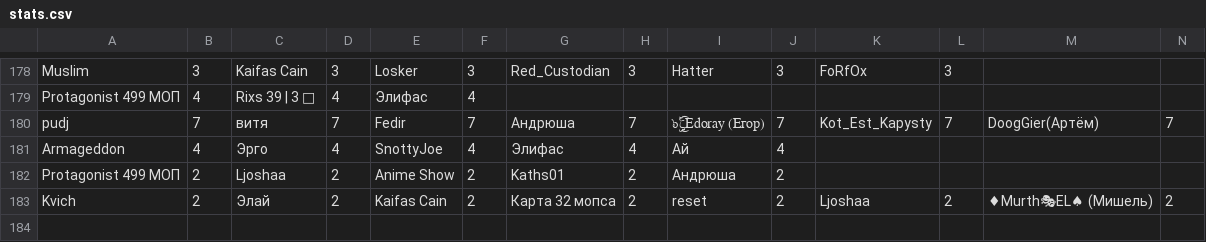
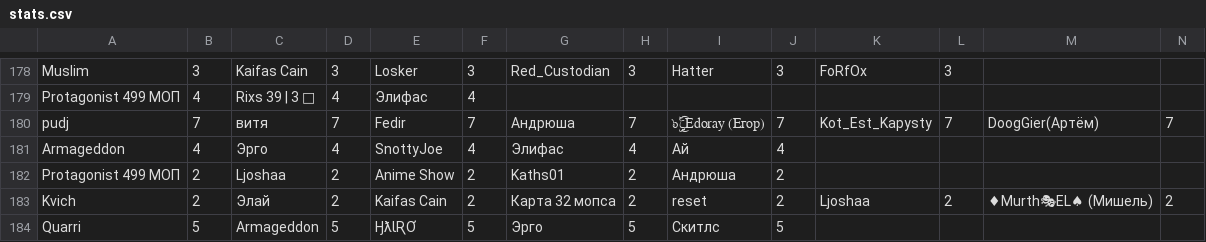
Before and after one commit to zzzRobottzzz/dnd-stats, a CSV file: stats.csv, drawn as a sheet; only a part is shown, gaps mark what is left out; rows hold the shown columns only; the diff names each change by its address in the sheet, - before the commit and + after, or states it on an @@ line.

Commit message:
Update statistics

```diff
--- a/stats.csv
+++ b/stats.csv
+row 184: Quarri | 5 | Armageddon | 5 | ӇƛƖƦƠ | 5 | Эрго | 5 | Скитлс | 5
```
